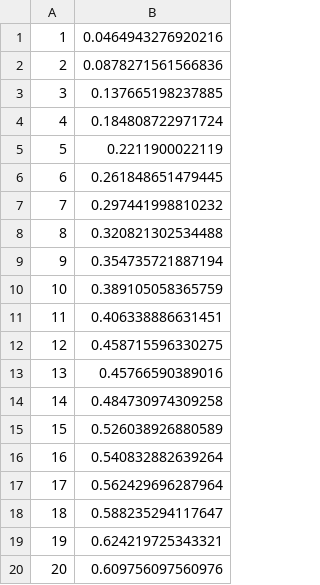
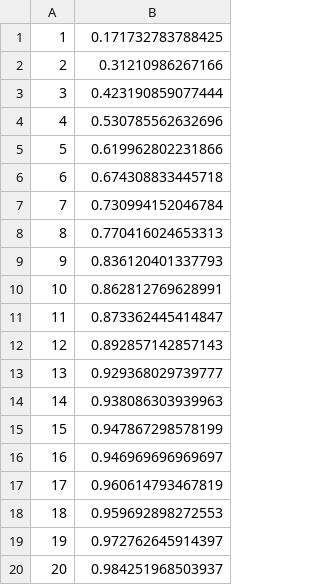
Before and after one commit to freekdh/Introgression, a CSV file: Rfiles/data/fixationsimulations.csv, drawn as a sheet.

```diff
--- a/Rfiles/data/fixationsimulations.csv
+++ b/Rfiles/data/fixationsimulations.csv
@@ -1,20 +1,20 @@
-1,0.0464943276920216
-2,0.0878271561566836
-3,0.137665198237885
-4,0.184808722971724
-5,0.2211900022119
-6,0.261848651479445
-7,0.297441998810232
-8,0.320821302534488
-9,0.354735721887194
-10,0.389105058365759
-11,0.406338886631451
-12,0.458715596330275
-13,0.45766590389016
-14,0.484730974309258
-15,0.526038926880589
-16,0.540832882639264
-17,0.562429696287964
-18,0.588235294117647
-19,0.624219725343321
-20,0.609756097560976
+1,0.171732783788425
+2,0.31210986267166
+3,0.423190859077444
+4,0.530785562632696
+5,0.619962802231866
+6,0.674308833445718
+7,0.730994152046784
+8,0.770416024653313
+9,0.836120401337793
+10,0.862812769628991
+11,0.873362445414847
+12,0.892857142857143
+13,0.929368029739777
+14,0.938086303939963
+15,0.947867298578199
+16,0.946969696969697
+17,0.960614793467819
+18,0.959692898272553
+19,0.972762645914397
+20,0.984251968503937
```
Also changed, not shown: 8 other files.
